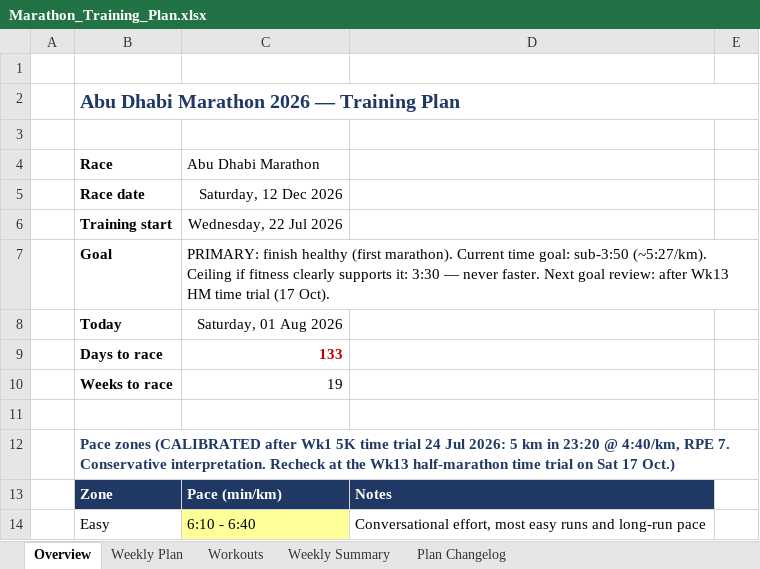
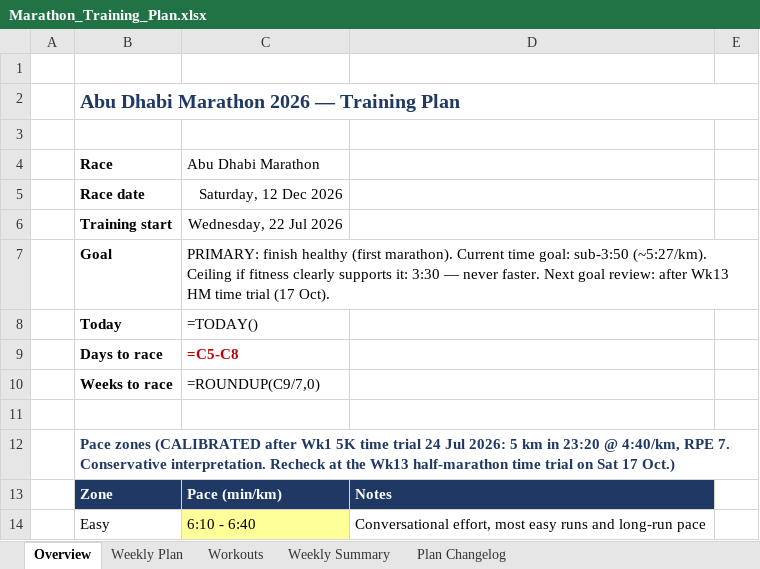
Before and after one commit to ricardopicon/ad-marathon-prep, an Excel workbook: Marathon_Training_Plan.xlsx, sheet Overview, drawn as a sheet; only a part is shown; values as stored, in another font and other column widths than the file's, no borders; formulas without a stored value are shown as written; the diff names each change by its address in the sheet, - before the commit and + after, or states it on an @@ line.

```diff
--- a/Marathon_Training_Plan.xlsx (sheet Overview)
+++ b/Marathon_Training_Plan.xlsx (sheet Overview)
-C8 (Abu Dhabi Marathon): Saturday, 01 Aug 2026
+C8 (Abu Dhabi Marathon): =TODAY()
-C9 (Abu Dhabi Marathon): 133
+C9 (Abu Dhabi Marathon): =C5-C8
-C10 (Abu Dhabi Marathon): 19
+C10 (Abu Dhabi Marathon): =ROUNDUP(C9/7,0)
```
Also changed, not shown: sheet Weekly Plan, sheet Weekly Summary, sheet Workouts, sheet Plan Changelog, 3 other files.
